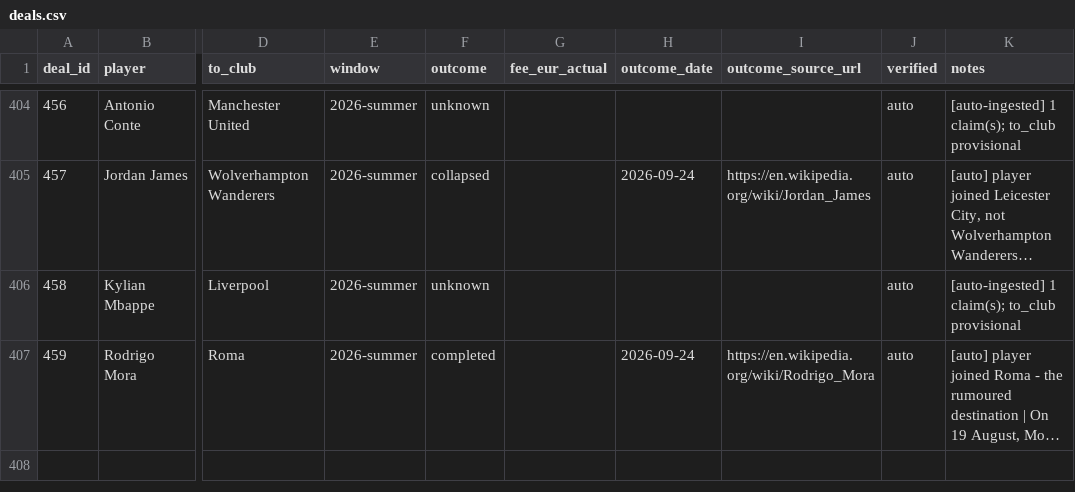
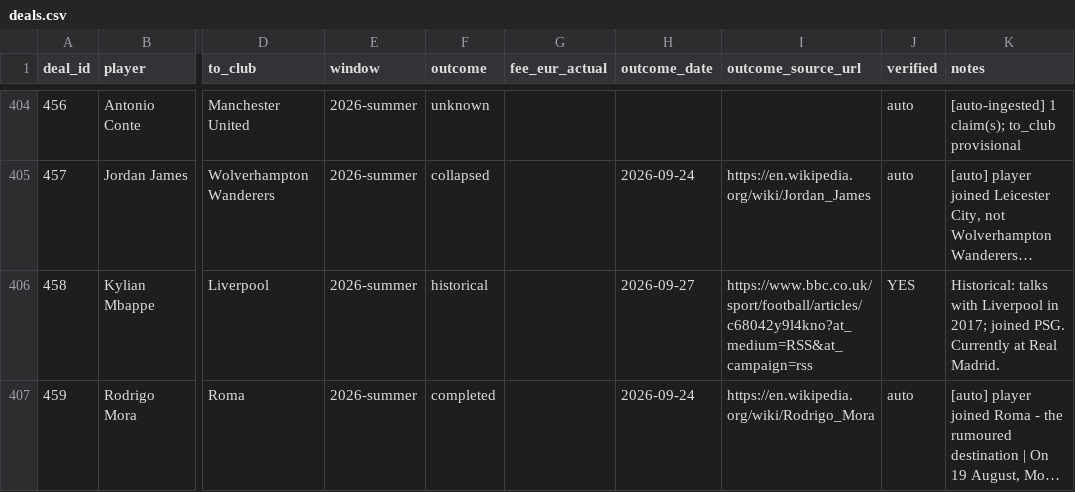
Before and after one commit to har27il/transfer-truth, a CSV file: ground-truth/deals.csv, drawn as a sheet; only a part is shown, gaps mark what is left out; long unchanged cells end in …; the diff names each change by its address in the sheet, - before the commit and + after, or states it on an @@ line.

```diff
--- a/ground-truth/deals.csv
+++ b/ground-truth/deals.csv
-F406 (outcome): unknown
+F406 (outcome): historical
-H406 (outcome_date): (empty)
+H406 (outcome_date): 2026-09-27
-I406 (outcome_source_url): (empty)
+I406 (outcome_source_url): https://www.bbc.co.uk/sport/football/articles/c68042y9l4kno?at_medium=RSS&at_campaign=rss
-J406 (verified): auto
+J406 (verified): YES
-K406 (notes): [auto-ingested] 1 claim(s); to_club provisional
+K406 (notes): Historical: talks with Liverpool in 2017; joined PSG. Currently at Real Madrid.
```
Also changed, not shown: ground-truth/journalist_claims.csv.
